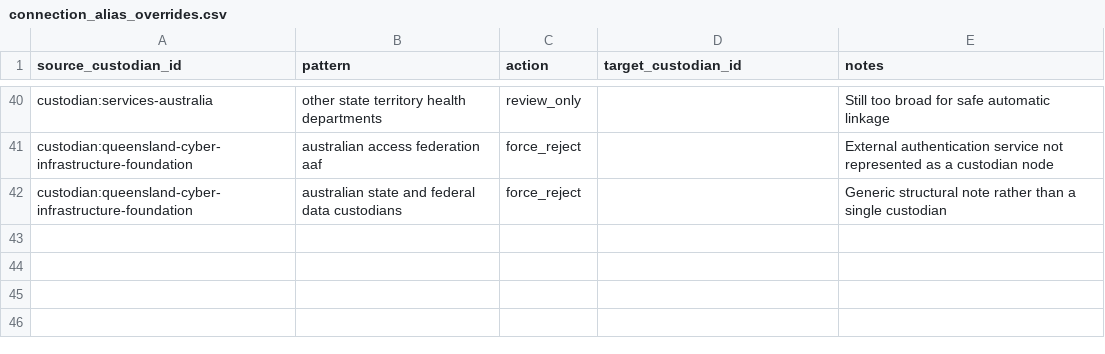
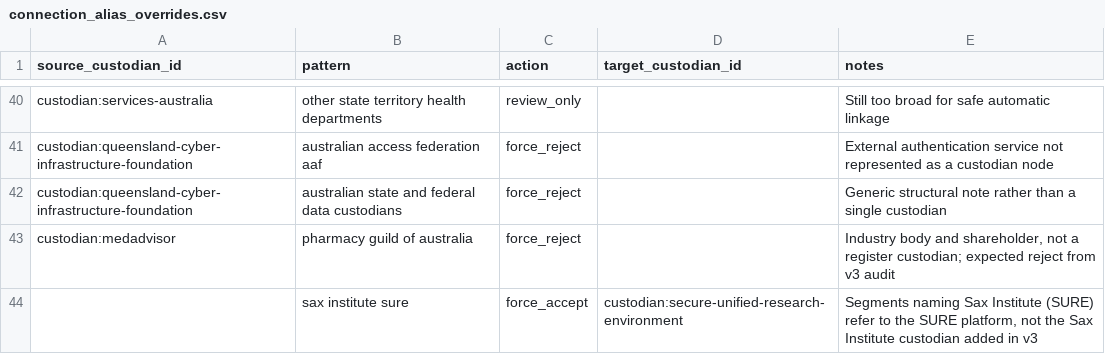
Before and after one commit to DigitalHealthCRC/AU-healthdata-atlas, a CSV file: config/connection_alias_overrides.csv, drawn as a sheet; only a part is shown, gaps mark what is left out; the diff names each change by its address in the sheet, - before the commit and + after, or states it on an @@ line.

```diff
--- a/config/connection_alias_overrides.csv
+++ b/config/connection_alias_overrides.csv
+row 43: custodian:medadvisor | pharmacy guild of australia | force_reject |  | Industry body and shareholder, not a register custodian; expected reject from v3 audit
+row 44:  | sax institute sure | force_accept | custodian:secure-unified-research-environment | Segments naming Sax Institute (SURE) refer to the SURE platform, not the Sax Institute custodian added in v3
```
Also changed, not shown: 20 other files.
